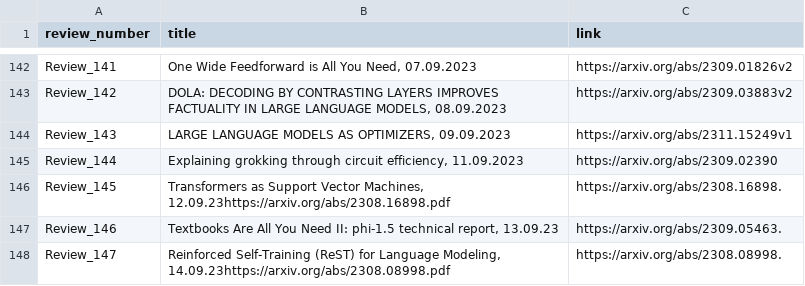
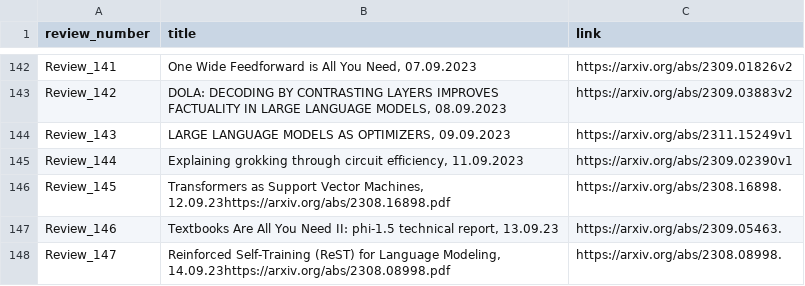
Before and after one commit to disouzam/merlihson-scientific-resources, a CSV file: mike-paper-reviews-all/reviews_metadata/paper_with_links.csv, drawn as a sheet; only a part is shown, gaps mark what is left out.

```diff
--- a/mike-paper-reviews-all/reviews_metadata/paper_with_links.csv
+++ b/mike-paper-reviews-all/reviews_metadata/paper_with_links.csv
@@ -144,3 +144,3 @@ Review_142,"DOLA: DECODING BY CONTRASTING LAYERS IMPROVES FACTUALITY IN LARGE LA
 Review_143,"LARGE LANGUAGE MODELS AS OPTIMIZERS, 09.09.2023",https://arxiv.org/abs/2311.15249v1
-Review_144,"Explaining grokking through circuit efficiency, 11.09.2023",https://arxiv.org/abs/2309.02390
+Review_144,"Explaining grokking through circuit efficiency, 11.09.2023",https://arxiv.org/abs/2309.02390v1
 Review_145,"Transformers as Support Vector Machines, 12.09.23https://arxiv.org/abs/2308.16898.pdf",https://arxiv.org/abs/2308.16898.
```
Also changed, not shown: 32 other files.
